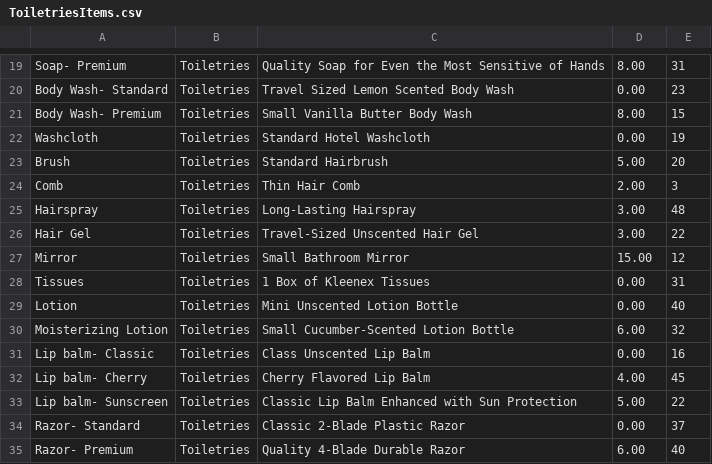
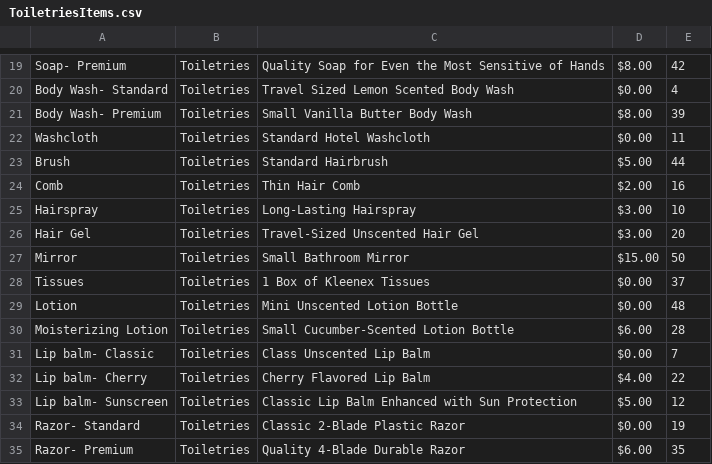
Before and after one commit to DakTheProgrammer/Hotel-Software, a CSV file: MockData/ToiletriesItems.csv, drawn as a sheet; only a part is shown, gaps mark what is left out; the diff covers the shown part only; the diff names each change by its address in the sheet, - before the commit and + after, or states it on an @@ line.

```diff
--- a/MockData/ToiletriesItems.csv
+++ b/MockData/ToiletriesItems.csv
-D19: 8.00
+D19: $8.00
-E19: 31
+E19: 42
-D20: 0.00
+D20: $0.00
-E20: 23
+E20: 4
-D21: 8.00
+D21: $8.00
-E21: 15
+E21: 39
-D22: 0.00
+D22: $0.00
-E22: 19
+E22: 11
-D23: 5.00
+D23: $5.00
-E23: 20
+E23: 44
-D24: 2.00
+D24: $2.00
-E24: 3
+E24: 16
-D25:D26: 3.00
+D25:D26: $3.00
-E25: 48
+E25: 10
-E26: 22
+E26: 20
-D27: 15.00
+D27: $15.00
-E27: 12
+E27: 50
-D28:D29: 0.00
+D28:D29: $0.00
-E28: 31
+E28: 37
-E29: 40
+E29: 48
-D30: 6.00
+D30: $6.00
-E30: 32
+E30: 28
-D31: 0.00
+D31: $0.00
-E31: 16
+E31: 7
-D32: 4.00
+D32: $4.00
-E32: 45
+E32: 22
-D33: 5.00
+D33: $5.00
-E33: 22
+E33: 12
-D34: 0.00
+D34: $0.00
-E34: 37
+E34: 19
-D35: 6.00
+D35: $6.00
-E35: 40
+E35: 35
```
Also changed, not shown: 62 edited cells elsewhere in this file, MockData/FoodItems.csv, MockData/InternetItems.csv, 11 other files.
